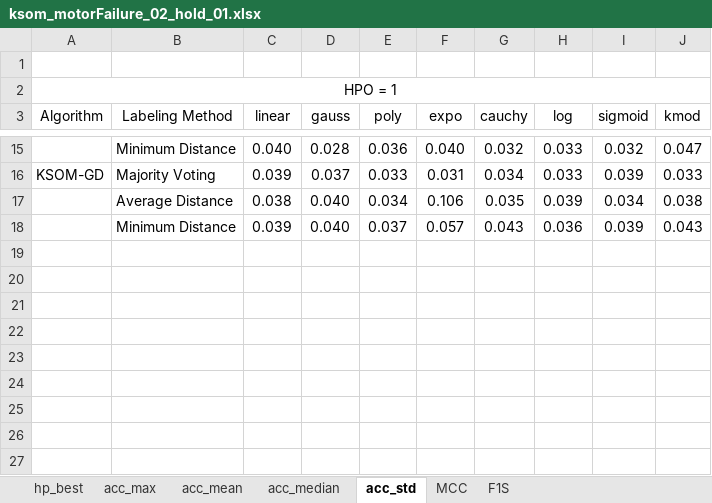
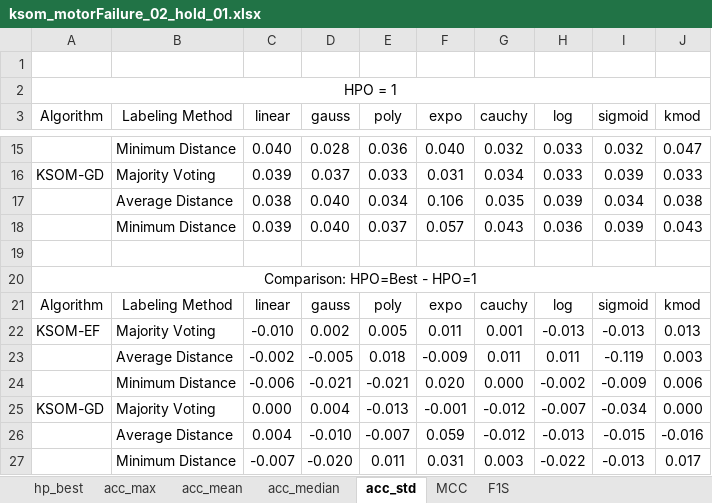
Before and after one commit to davidcoelho89/Matlab-MLTool-fp, an Excel workbook: results_analysis/ksom_motorFailure_02_hold_01.xlsx, sheet acc_std, drawn as a sheet; only a part is shown, gaps mark what is left out; values as stored, in another font and other column widths than the file's, no borders; the diff names each change by its address in the sheet, - before the commit and + after, or states it on an @@ line.

Commit message:
updated result analysis of ksom xls files

```diff
--- a/results_analysis/ksom_motorFailure_02_hold_01.xlsx (sheet acc_std)
+++ b/results_analysis/ksom_motorFailure_02_hold_01.xlsx (sheet acc_std)
+row 19: (empty)
+row 20: Comparison: HPO=Best - HPO=1
+row 21: Algorithm | Labeling Method | linear | gauss | poly | expo | cauchy | log | sigmoid | kmod
+row 22: KSOM-EF | Majority Voting | -0.010 | 0.002 | 0.005 | 0.011 | 0.001 | -0.013 | -0.013 | 0.013
+row 23:  | Average Distance | -0.002 | -0.005 | 0.018 | -0.009 | 0.011 | 0.011 | -0.119 | 0.003
+row 24:  | Minimum Distance | -0.006 | -0.021 | -0.021 | 0.020 | 0.000 | -0.002 | -0.009 | 0.006
+row 25: KSOM-GD | Majority Voting | 0.000 | 0.004 | -0.013 | -0.001 | -0.012 | -0.007 | -0.034 | 0.000
+row 26:  | Average Distance | 0.004 | -0.010 | -0.007 | 0.059 | -0.012 | -0.013 | -0.015 | -0.016
+row 27:  | Minimum Distance | -0.007 | -0.020 | 0.011 | 0.031 | 0.003 | -0.022 | -0.013 | 0.017
```
Also changed, not shown: sheet acc_mean, sheet acc_median, sheet acc_max, results_analysis/ksom_cervicalCancer_02_hold_01.xlsx, results_analysis/ksom_vertebralColumn_02_hold_01.xlsx.
